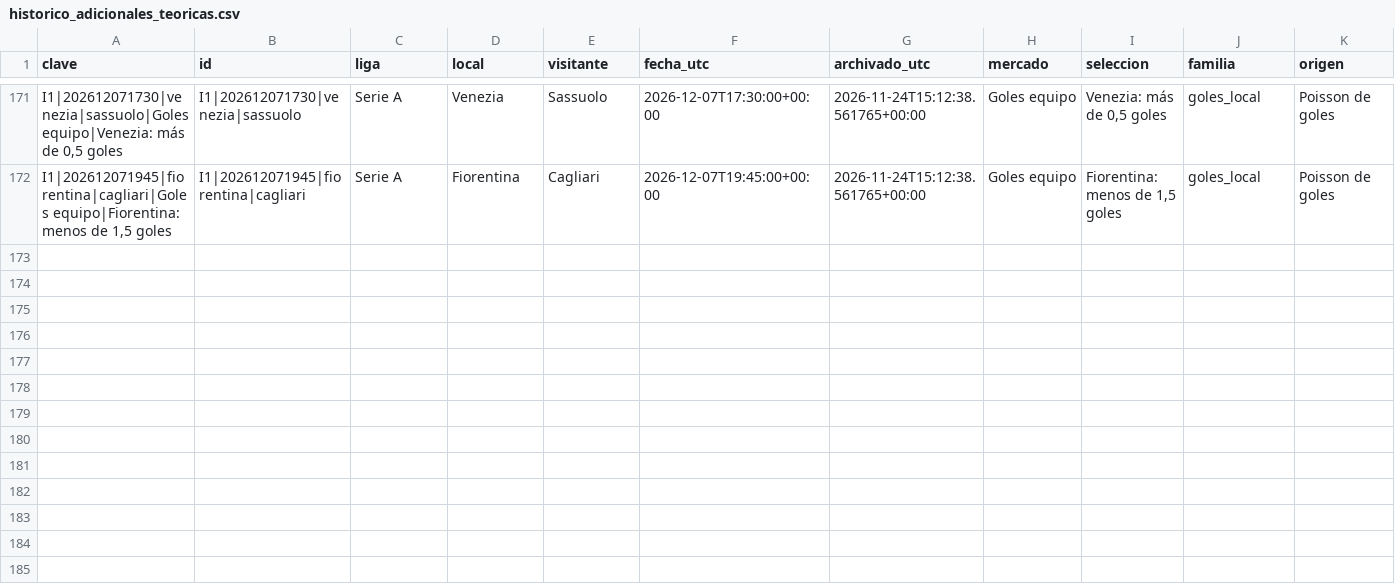
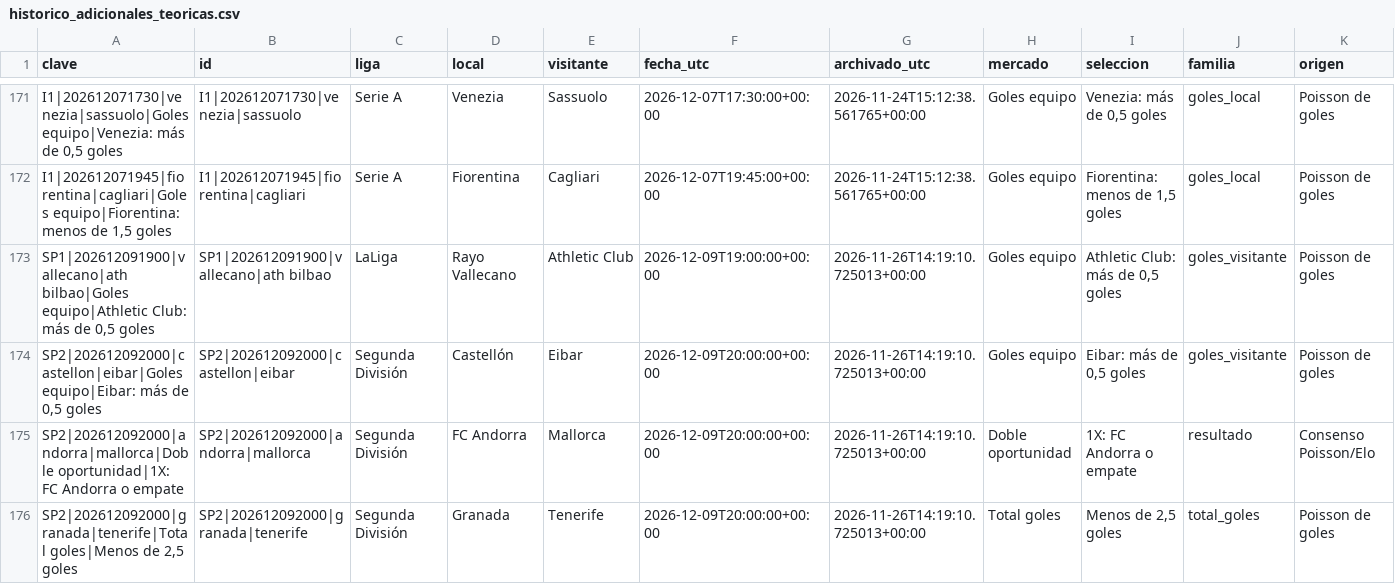
Before and after one commit to rasekes86/football-ai-lab, a CSV file: output/historico_adicionales_teoricas.csv, drawn as a sheet; only a part is shown, gaps mark what is left out; rows hold the shown columns only; the diff names each change by its address in the sheet, - before the commit and + after, or states it on an @@ line.

```diff
--- a/output/historico_adicionales_teoricas.csv
+++ b/output/historico_adicionales_teoricas.csv
+row 173: SP1|202612091900|vallecano|ath bilbao|Goles equipo|Athletic Club: más de 0,5 goles | SP1|202612091900|vallecano|ath bilbao | LaLiga | Rayo Vallecano | Athletic Club | 2026-12-09T19:00:00+00:00 | 2026-11-26T14:19:10.725013+00:00 | Goles equipo | Athletic Club: más de 0,5 goles | goles_visitante | Poisson de goles
+row 174: SP2|202612092000|castellon|eibar|Goles equipo|Eibar: más de 0,5 goles | SP2|202612092000|castellon|eibar | Segunda División | Castellón | Eibar | 2026-12-09T20:00:00+00:00 | 2026-11-26T14:19:10.725013+00:00 | Goles equipo | Eibar: más de 0,5 goles | goles_visitante | Poisson de goles
+row 175: SP2|202612092000|andorra|mallorca|Doble oportunidad|1X: FC Andorra o empate | SP2|202612092000|andorra|mallorca | Segunda División | FC Andorra | Mallorca | 2026-12-09T20:00:00+00:00 | 2026-11-26T14:19:10.725013+00:00 | Doble oportunidad | 1X: FC Andorra o empate | resultado | Consenso Poisson/Elo
+row 176: SP2|202612092000|granada|tenerife|Total goles|Menos de 2,5 goles | SP2|202612092000|granada|tenerife | Segunda División | Granada | Tenerife | 2026-12-09T20:00:00+00:00 | 2026-11-26T14:19:10.725013+00:00 | Total goles | Menos de 2,5 goles | total_goles | Poisson de goles
```
Also changed, not shown: output/historico_oportunidades_150.csv, output/historico_selecciones.csv, 37 other files.
